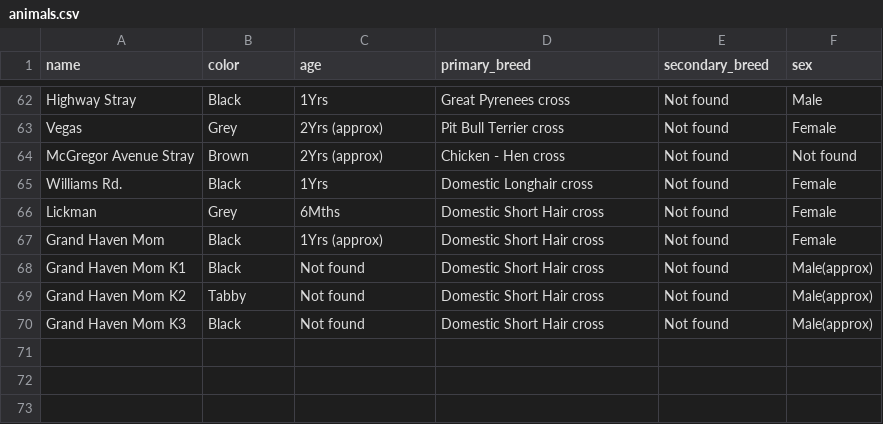
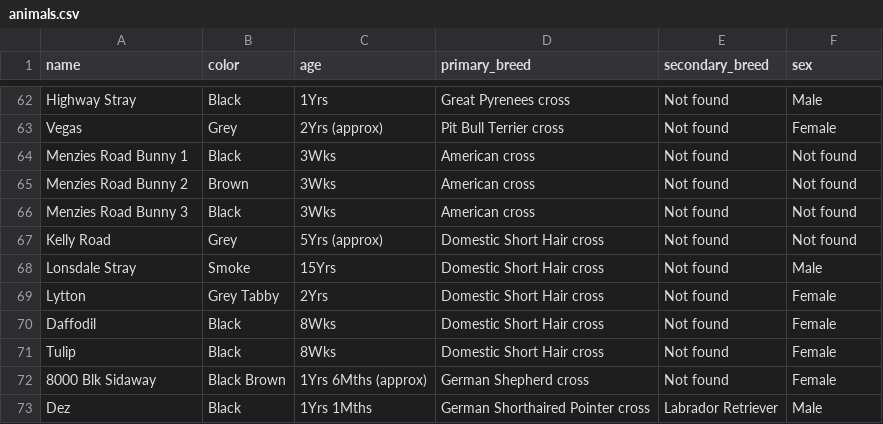
Before and after one commit to tekinol123/bc_lost_pets, a CSV file: animals.csv, drawn as a sheet; only a part is shown, gaps mark what is left out.

Commit message:
new pets

```diff
--- a/animals.csv
+++ b/animals.csv
@@ -63,8 +63,11 @@ Highway Stray,Black,1Yrs,Great Pyrenees cross,Not found,Male
 Vegas,Grey,2Yrs (approx),Pit Bull Terrier cross,Not found,Female
-McGregor Avenue Stray,Brown,2Yrs (approx),Chicken - Hen cross,Not found,Not found
-Williams Rd.,Black,1Yrs,Domestic Longhair cross,Not found,Female
-Lickman,Grey,6Mths,Domestic Short Hair cross,Not found,Female
-Grand Haven Mom,Black,1Yrs (approx),Domestic Short Hair cross,Not found,Female
-Grand Haven Mom K1,Black,Not found,Domestic Short Hair cross,Not found,Male(approx)
-Grand Haven Mom K2,Tabby,Not found,Domestic Short Hair cross,Not found,Male(approx)
-Grand Haven Mom K3,Black,Not found,Domestic Short Hair cross,Not found,Male(approx)
+Menzies Road Bunny 1,Black,3Wks,American cross,Not found,Not found
+Menzies Road Bunny 2,Brown,3Wks,American cross,Not found,Not found
+Menzies Road Bunny 3,Black,3Wks,American cross,Not found,Not found
+Kelly Road,Grey,5Yrs (approx),Domestic Short Hair cross,Not found,Not found
+Lonsdale Stray,Smoke,15Yrs,Domestic Short Hair cross,Not found,Male
+Lytton,Grey Tabby,2Yrs,Domestic Short Hair cross,Not found,Female
+Daffodil,Black,8Wks,Domestic Short Hair cross,Not found,Female
+Tulip,Black,8Wks,Domestic Short Hair cross,Not found,Female
+8000 Blk Sidaway,Black Brown,1Yrs 6Mths (approx),German Shepherd cross,Not found,Female
+Dez,Black,1Yrs 1Mths,German Shorthaired Pointer cross,Labrador Retriever,Male
```
